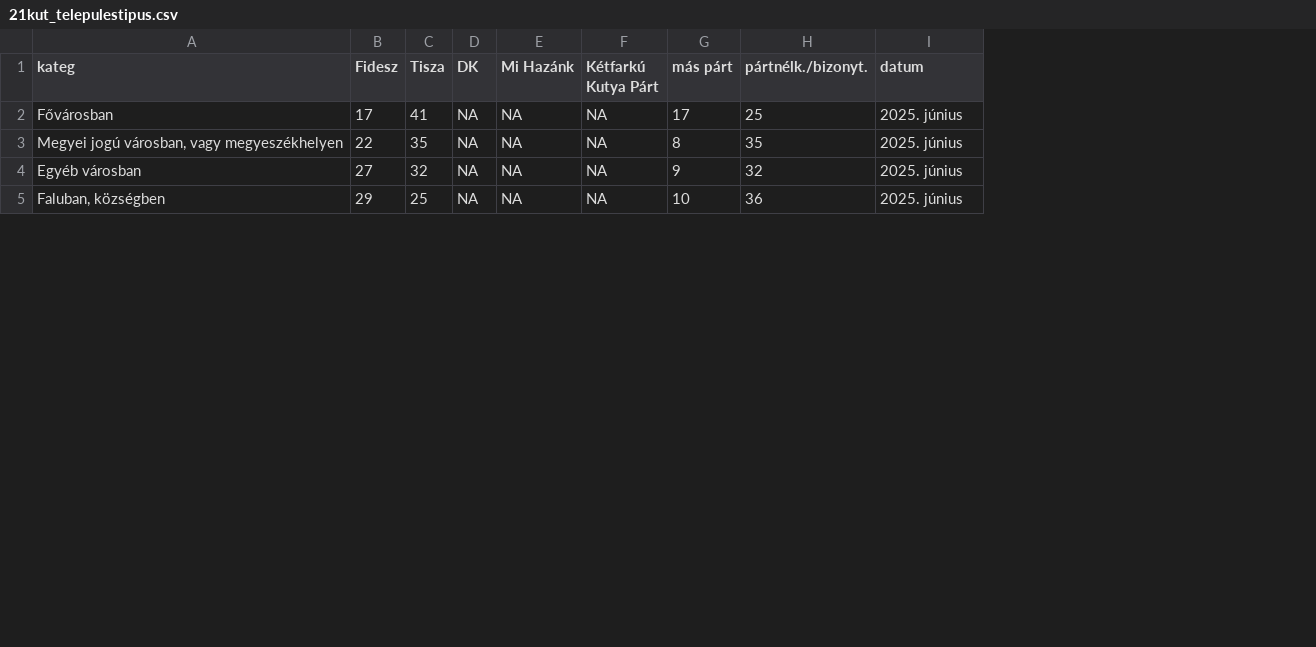
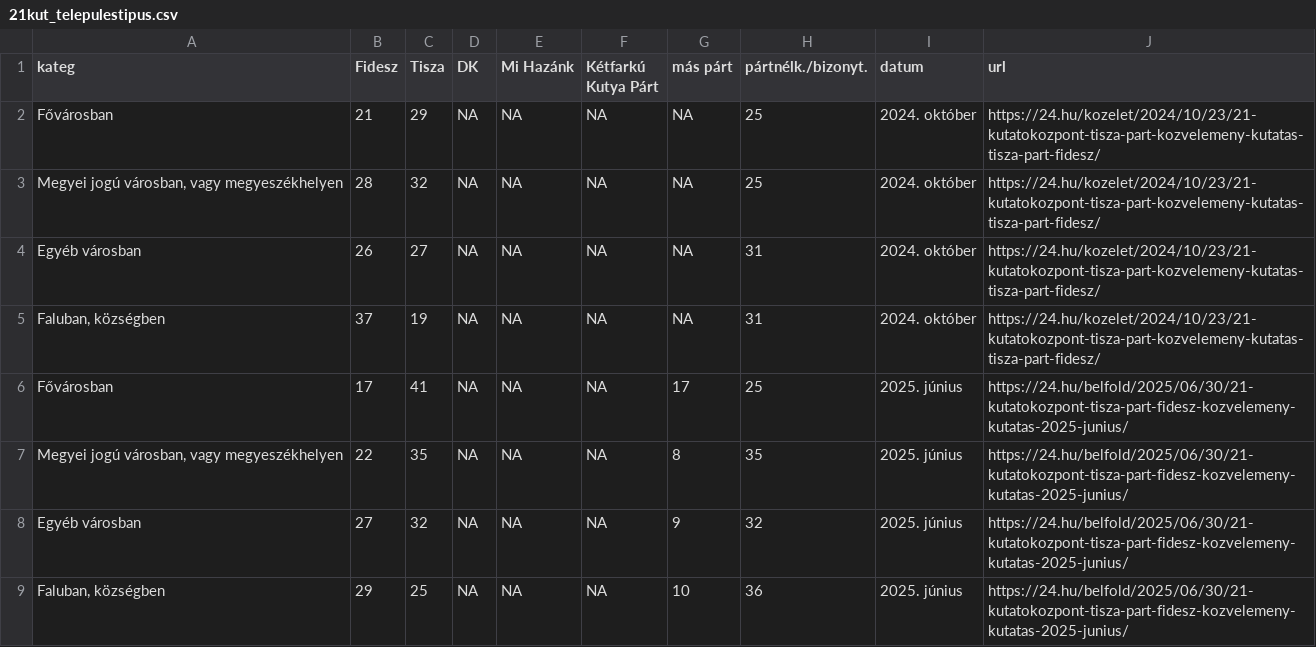
Before and after one commit to mbkoltai/mbkoltai.github.io, a CSV file: images/magyar_val_demogr/input_files/kozvkut_adatok/21kut_telepulestipus.csv, drawn as a sheet; only a part is shown; addresses are those after the commit; the diff names each change by its address in the sheet, - before the commit and + after, or states it on an @@ line.

Commit message:
magyar val demogr updates with 21KK 2024-25 polls

```diff
--- a/images/magyar_val_demogr/input_files/kozvkut_adatok/21kut_telepulestipus.csv
+++ b/images/magyar_val_demogr/input_files/kozvkut_adatok/21kut_telepulestipus.csv
+column J (url), rows 6-9: all https://24.hu/belfold/2025/06/30/21-kutatokozpont-tisza-part-fidesz-kozvelemeny-kutatas-2025-junius/
+row 2: Fővárosban | 21 | 29 | NA | NA | NA | NA | 25 | 2024. október | https://24.hu/kozelet/2024/10/23/21-kutatokozpont-tisza-part-kozvelemeny-kutatas-tisza-part-fidesz/
+row 3: Megyei jogú városban, vagy megyeszékhelyen | 28 | 32 | NA | NA | NA | NA | 25 | 2024. október | https://24.hu/kozelet/2024/10/23/21-kutatokozpont-tisza-part-kozvelemeny-kutatas-tisza-part-fidesz/
+row 4: Egyéb városban | 26 | 27 | NA | NA | NA | NA | 31 | 2024. október | https://24.hu/kozelet/2024/10/23/21-kutatokozpont-tisza-part-kozvelemeny-kutatas-tisza-part-fidesz/
+row 5: Faluban, községben | 37 | 19 | NA | NA | NA | NA | 31 | 2024. október | https://24.hu/kozelet/2024/10/23/21-kutatokozpont-tisza-part-kozvelemeny-kutatas-tisza-part-fidesz/
```
Also changed, not shown: images/magyar_val_demogr/input_files/kozvkut_adatok/21kut_eletkor.csv, images/magyar_val_demogr/input_files/kozvkut_adatok/21kut_vegzettseg.csv, 33 other files.
